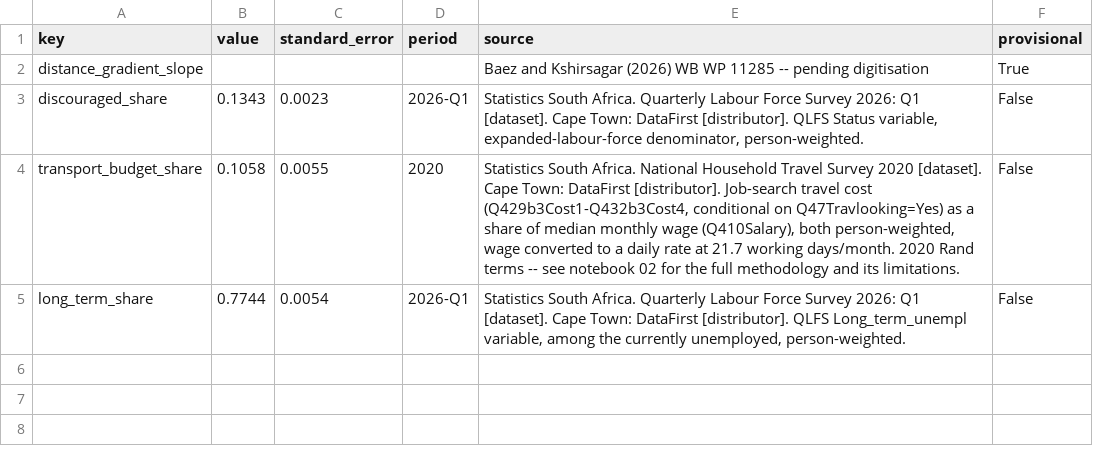
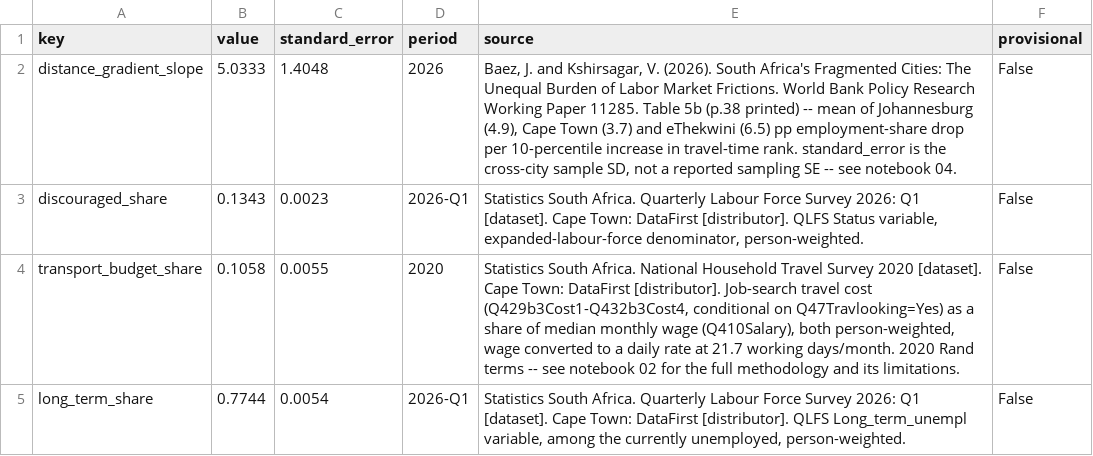
Before and after one commit to Aakashanil67/spatial-labour-trap, a CSV file: data/moments.csv, drawn as a sheet.

Commit message:
notebook 04: distance_gradient_slope, all four moments now real
Documentation/reconciliation, not computation -- no survey on disk
reports employment by km-distance. Baez and Kshirsagar (2026) Table 5b
gives three city-specific coefficients (Johannesburg 4.9, Cape Town
3.7, eThekwini 6.5 pp per 10 percentile points); mean across cities
(5.03) used since the model is a single stylised city, not any one
metro. standard_error is the cross-city sample SD (1.40), explicitly
labelled as heterogeneity rather than a sampling error the source
paper doesn't provide in this environment.

moments.csv is now fully non-provisional: discouraged_share 13.43%,
transport_budget_share 10.58%, long_term_share 77.44%,
distance_gradient_slope 5.03.

```diff
--- a/data/moments.csv
+++ b/data/moments.csv
@@ -1,3 +1,3 @@
 key,value,standard_error,period,source,provisional
-distance_gradient_slope,,,,Baez and Kshirsagar (2026) WB WP 11285 -- pending digitisation,True
+distance_gradient_slope,5.0333,1.4048,2026,"Baez, J. and Kshirsagar, V. (2026). South Africa's Fragmented Cities: The Unequal Burden of Labor Market Frictions. World Bank Policy Research Working Paper 11285. Table 5b (p.38 printed) -- mean of Johannesburg (4.9), Cape Town (3.7) and eThekwini (6.5) pp employment-share drop per 10-percentile increase in travel-time rank. standard_error is the cross-city sample SD, not a reported sampling SE -- see notebook 04.",False
 discouraged_share,0.1343,0.0023,2026-Q1,"Statistics South Africa. Quarterly Labour Force Survey 2026: Q1 [dataset]. Cape Town: DataFirst [distributor]. QLFS Status variable, expanded-labour-force denominator, person-weighted.",False
```
Also changed, not shown: 2 other files.
